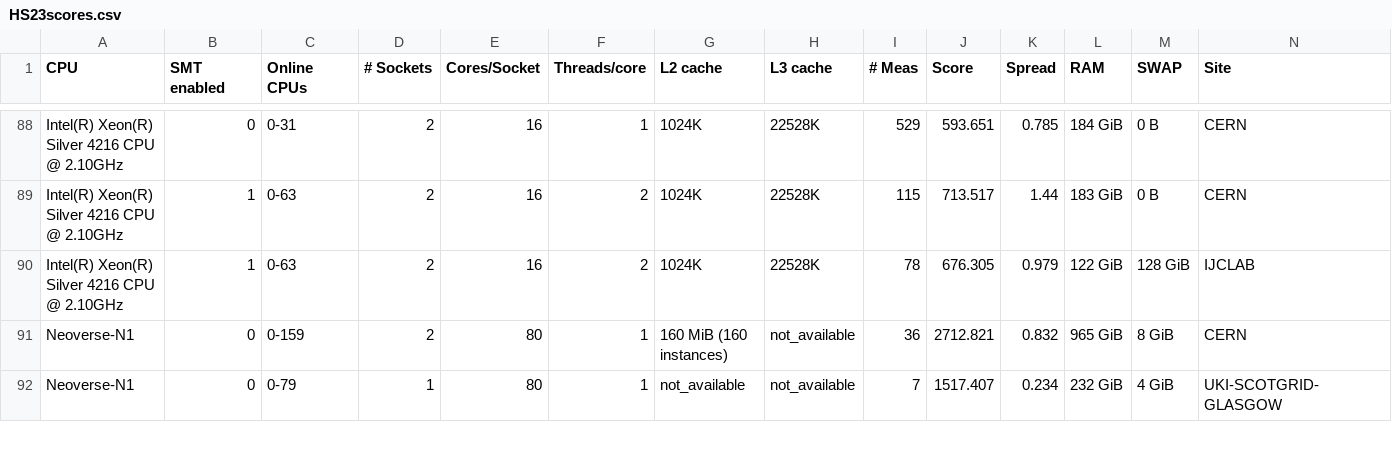
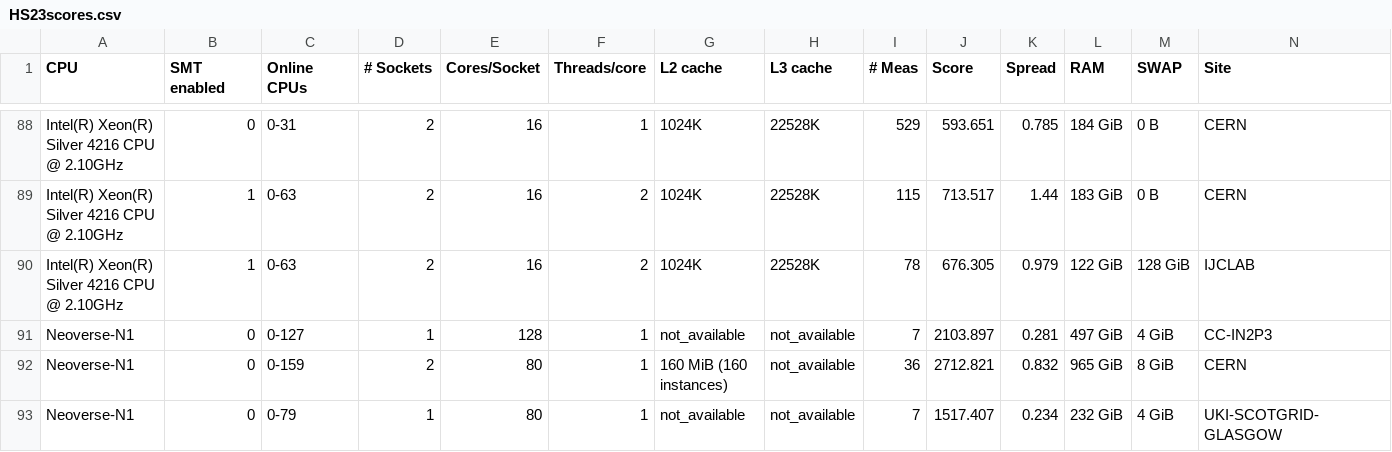
Before and after one commit to HEPiX-Forum/hepix-forum.github.io, a CSV file: _data/HS23scores.csv, drawn as a sheet; only a part is shown, gaps mark what is left out; rows hold the shown columns only; the diff names each change by its address in the sheet, - before the commit and + after, or states it on an @@ line.

Commit message:
CI job updates HS23 table (https://gitlab.cern.ch/hep-benchmarks/private-tools/-/jobs/31988033)

```diff
--- a/_data/HS23scores.csv
+++ b/_data/HS23scores.csv
+row 91: Neoverse-N1 | 0 | 0-127 | 1 | 128 | 1 | not_available | not_available | 7 | 2103.897 | 0.281 | 497 GiB | 4 GiB | CC-IN2P3
```
